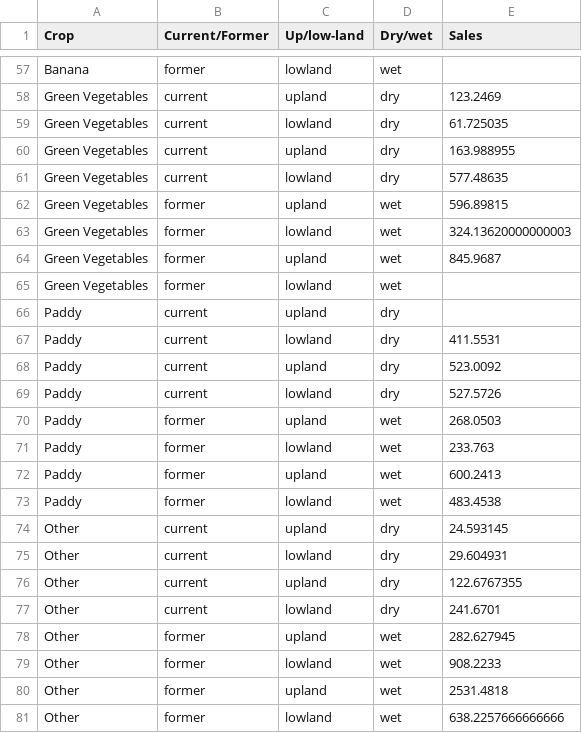
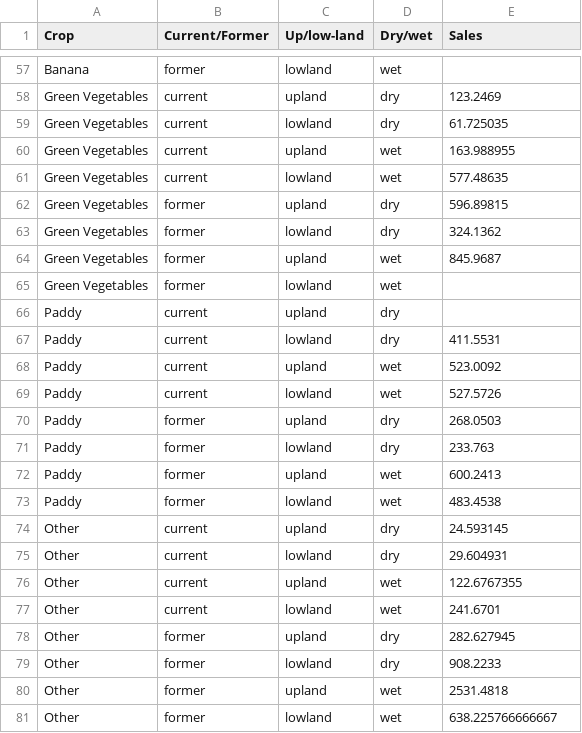
Before and after one commit to RadishLab/TAT001A, a CSV file: public/data/1-4.csv, drawn as a sheet; only a part is shown, gaps mark what is left out; the diff covers the shown part only.

```diff
--- a/public/data/1-4.csv
+++ b/public/data/1-4.csv
@@ -59,6 +59,6 @@ Green Vegetables,current ,upland ,dry,123.2469
 Green Vegetables,current ,lowland,dry,61.725035
-Green Vegetables,current ,upland ,dry,163.988955
-Green Vegetables,current ,lowland,dry,577.48635
-Green Vegetables,former ,upland ,wet,596.89815
-Green Vegetables,former ,lowland,wet,324.13620000000003
+Green Vegetables,current ,upland ,wet,163.988955
+Green Vegetables,current ,lowland,wet,577.48635
+Green Vegetables,former ,upland ,dry,596.89815
+Green Vegetables,former ,lowland,dry,324.1362
 Green Vegetables,former ,upland ,wet,845.9687
@@ -67,6 +67,6 @@ Paddy,current ,upland ,dry,
 Paddy,current ,lowland,dry,411.5531
-Paddy,current ,upland ,dry,523.0092
-Paddy,current ,lowland,dry,527.5726
-Paddy,former ,upland ,wet,268.0503
-Paddy,former ,lowland,wet,233.763
+Paddy,current ,upland ,wet,523.0092
+Paddy,current ,lowland,wet,527.5726
+Paddy,former ,upland ,dry,268.0503
+Paddy,former ,lowland,dry,233.763
 Paddy,former ,upland ,wet,600.2413
@@ -75,7 +75,7 @@ Other,current ,upland ,dry,24.593145
 Other,current ,lowland,dry,29.604931
-Other,current ,upland ,dry,122.6767355
-Other,current ,lowland,dry,241.6701
-Other,former ,upland ,wet,282.627945
-Other,former ,lowland,wet,908.2233
+Other,current ,upland ,wet,122.6767355
+Other,current ,lowland,wet,241.6701
+Other,former ,upland ,dry,282.627945
+Other,former ,lowland,dry,908.2233
 Other,former ,upland ,wet,2531.4818
-Other,former ,lowland,wet,638.2257666666666
+Other,former ,lowland,wet,638.225766666667
```
Also changed, not shown: 31 edited cells elsewhere in this file, 2 other files.
